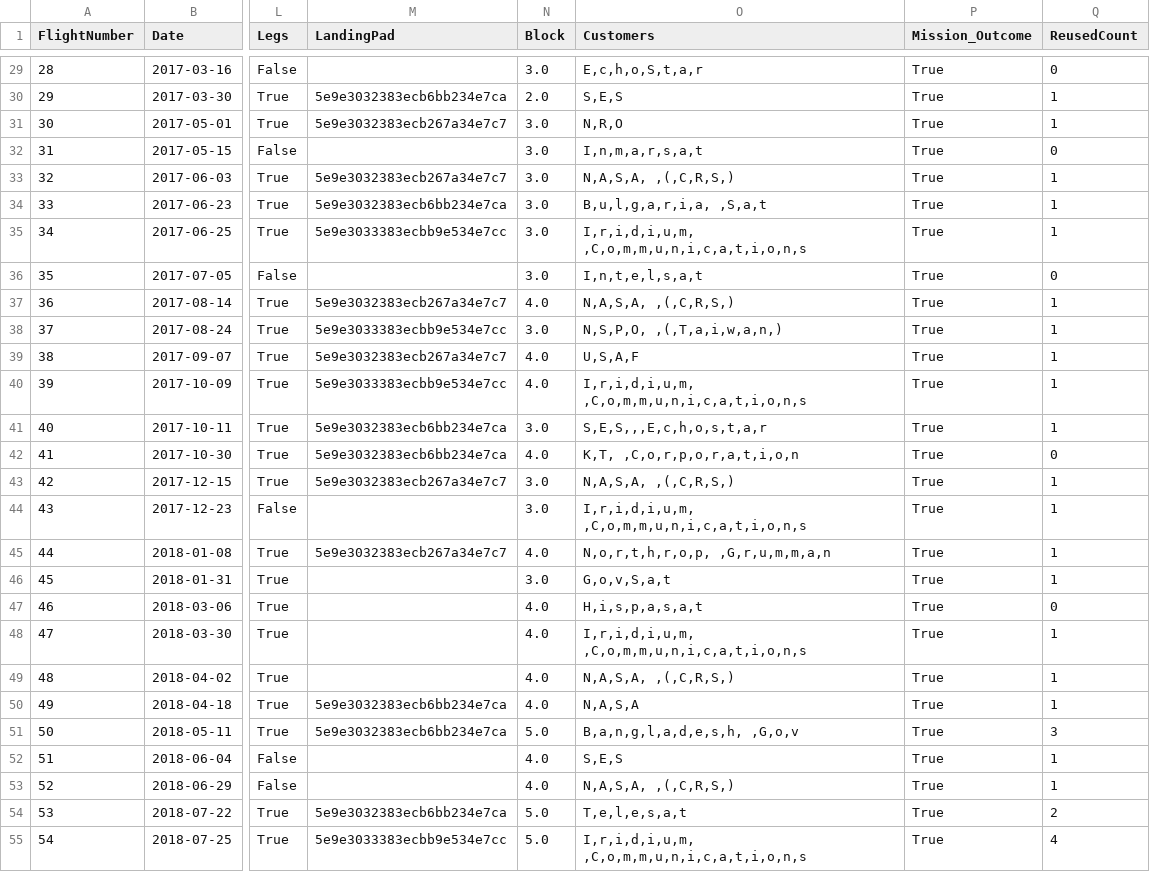
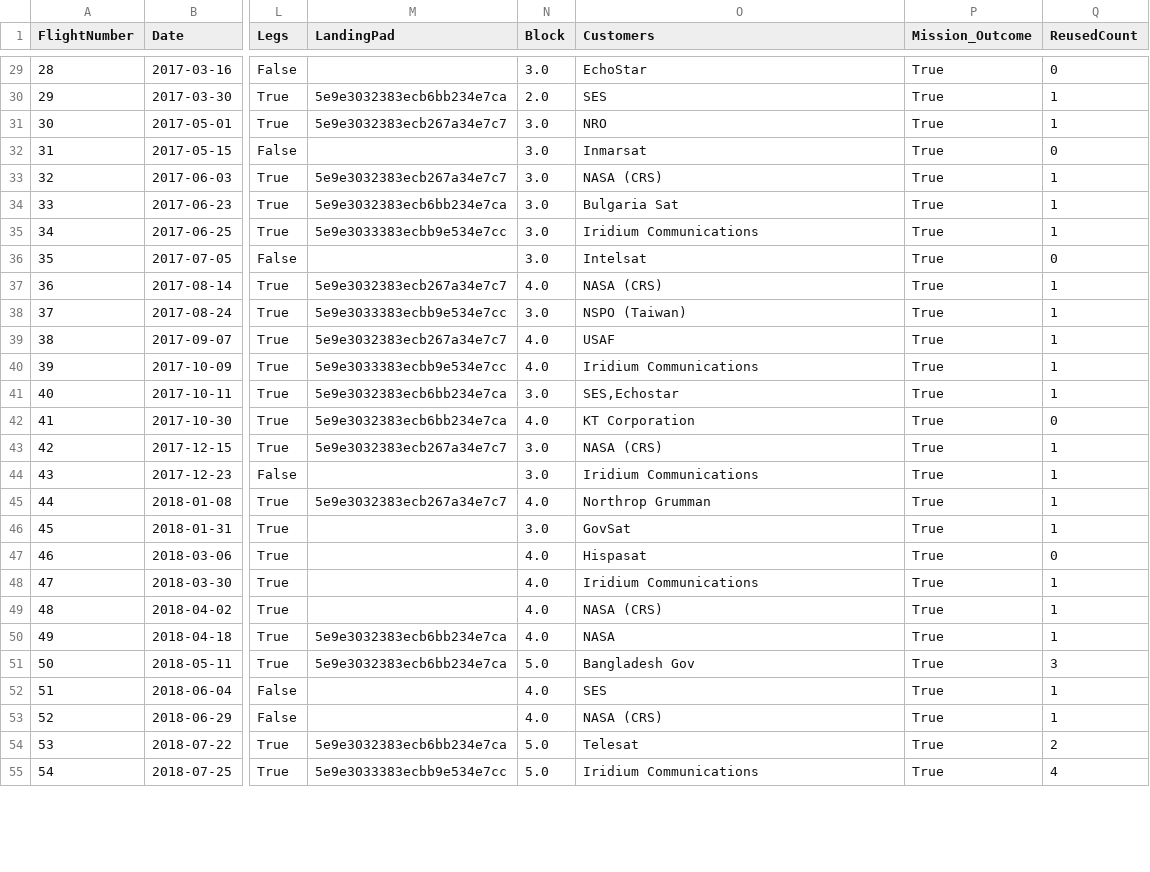
Before and after one commit to scuellaralmagro/curso_machine_learning, a CSV file: DIA_2/dataset_part_1.csv, drawn as a sheet; only a part is shown, gaps mark what is left out; the diff covers the shown part only; the diff names each change by its address in the sheet, - before the commit and + after, or states it on an @@ line.

Commit message:
Fixed ETL bug where customers where not parsed correctly. Added data analysis notebook.

```diff
--- a/DIA_2/dataset_part_1.csv
+++ b/DIA_2/dataset_part_1.csv
-O29 (Customers): E,c,h,o,S,t,a,r
+O29 (Customers): EchoStar
-O30 (Customers): S,E,S
+O30 (Customers): SES
-O31 (Customers): N,R,O
+O31 (Customers): NRO
-O32 (Customers): I,n,m,a,r,s,a,t
+O32 (Customers): Inmarsat
-O33 (Customers): N,A,S,A, ,(,C,R,S,)
+O33 (Customers): NASA (CRS)
-O34 (Customers): B,u,l,g,a,r,i,a, ,S,a,t
+O34 (Customers): Bulgaria Sat
-O35 (Customers): I,r,i,d,i,u,m, ,C,o,m,m,u,n,i,c,a,t,i,o,n,s
+O35 (Customers): Iridium Communications
-O36 (Customers): I,n,t,e,l,s,a,t
+O36 (Customers): Intelsat
-O37 (Customers): N,A,S,A, ,(,C,R,S,)
+O37 (Customers): NASA (CRS)
-O38 (Customers): N,S,P,O, ,(,T,a,i,w,a,n,)
+O38 (Customers): NSPO (Taiwan)
-O39 (Customers): U,S,A,F
+O39 (Customers): USAF
-O40 (Customers): I,r,i,d,i,u,m, ,C,o,m,m,u,n,i,c,a,t,i,o,n,s
+O40 (Customers): Iridium Communications
-O41 (Customers): S,E,S,,,E,c,h,o,s,t,a,r
+O41 (Customers): SES,Echostar
-O42 (Customers): K,T, ,C,o,r,p,o,r,a,t,i,o,n
+O42 (Customers): KT Corporation
-O43 (Customers): N,A,S,A, ,(,C,R,S,)
+O43 (Customers): NASA (CRS)
-O44 (Customers): I,r,i,d,i,u,m, ,C,o,m,m,u,n,i,c,a,t,i,o,n,s
+O44 (Customers): Iridium Communications
-O45 (Customers): N,o,r,t,h,r,o,p, ,G,r,u,m,m,a,n
+O45 (Customers): Northrop Grumman
-O46 (Customers): G,o,v,S,a,t
+O46 (Customers): GovSat
-O47 (Customers): H,i,s,p,a,s,a,t
+O47 (Customers): Hispasat
-O48 (Customers): I,r,i,d,i,u,m, ,C,o,m,m,u,n,i,c,a,t,i,o,n,s
+O48 (Customers): Iridium Communications
-O49 (Customers): N,A,S,A, ,(,C,R,S,)
+O49 (Customers): NASA (CRS)
-O50 (Customers): N,A,S,A
+O50 (Customers): NASA
-O51 (Customers): B,a,n,g,l,a,d,e,s,h, ,G,o,v
+O51 (Customers): Bangladesh Gov
-O52 (Customers): S,E,S
+O52 (Customers): SES
-O53 (Customers): N,A,S,A, ,(,C,R,S,)
+O53 (Customers): NASA (CRS)
-O54 (Customers): T,e,l,e,s,a,t
+O54 (Customers): Telesat
-O55 (Customers): I,r,i,d,i,u,m, ,C,o,m,m,u,n,i,c,a,t,i,o,n,s
+O55 (Customers): Iridium Communications
```
Also changed, not shown: 137 edited cells elsewhere in this file, 4 other files.
